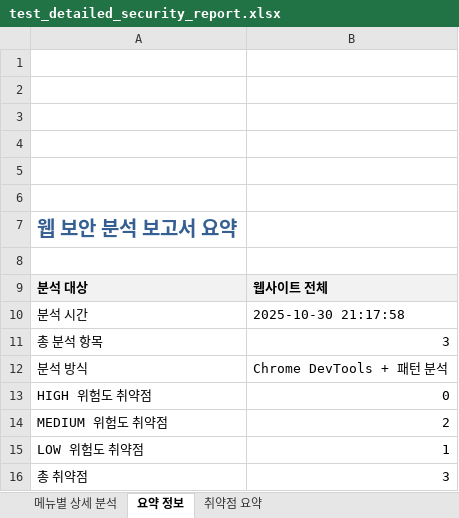
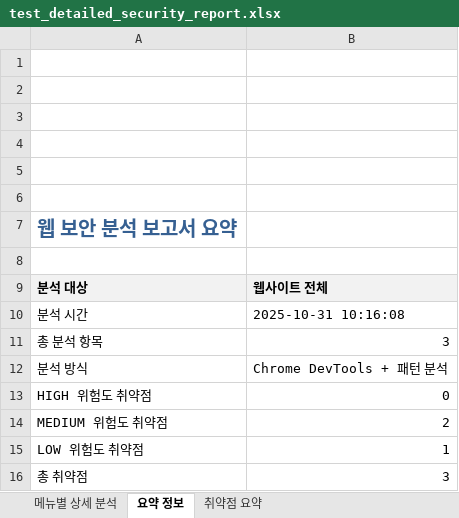
Before and after one commit to lkjk1029-test/lts_skills, an Excel workbook: web-security-analyzer/xlsx/scripts/test_detailed_security_report.xlsx, sheet 요약 정보, drawn as a sheet; values as stored, in another font and other column widths than the file's, no borders; the diff names each change by its address in the sheet, - before the commit and + after, or states it on an @@ line.

```diff
--- a/web-security-analyzer/xlsx/scripts/test_detailed_security_report.xlsx (sheet 요약 정보)
+++ b/web-security-analyzer/xlsx/scripts/test_detailed_security_report.xlsx (sheet 요약 정보)
-B10: 2025-10-30 21:17:58
+B10: 2025-10-31 10:16:08
```
Also changed, not shown: 4 other files.
